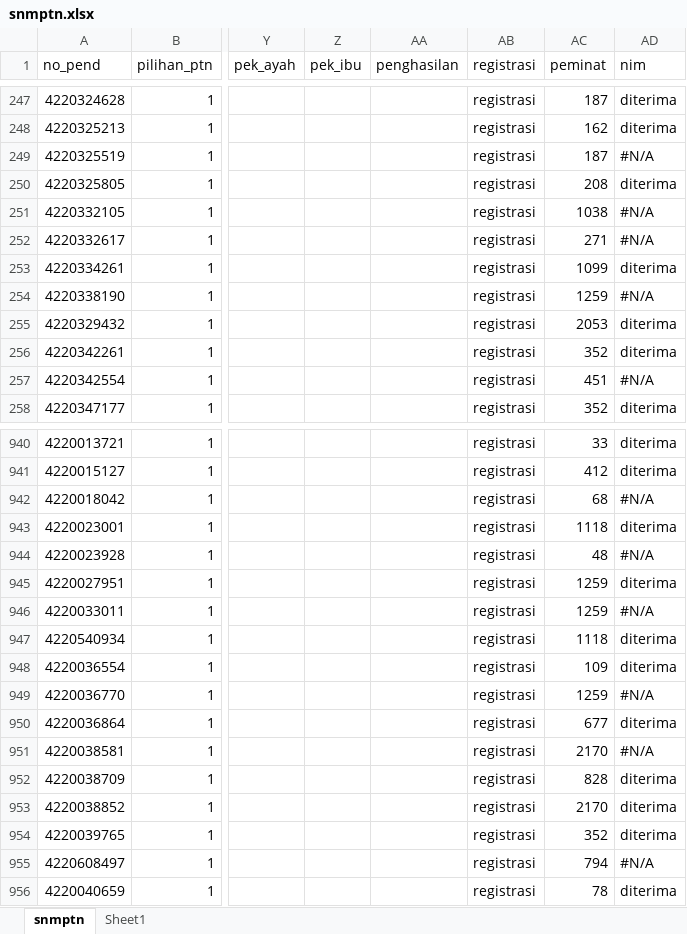
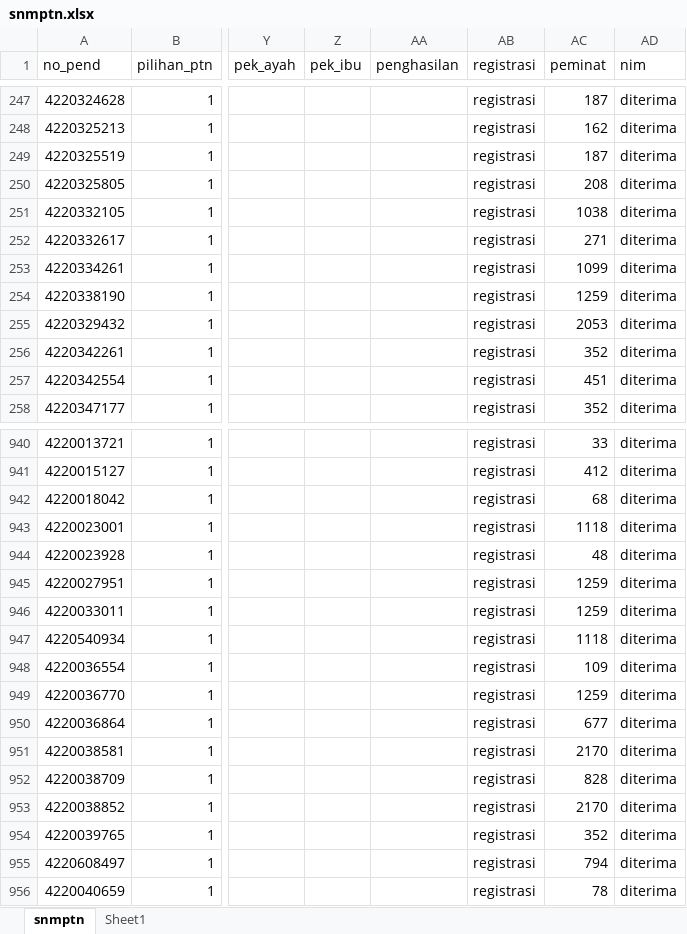
Before and after one commit to tirtareg/22snm, an Excel workbook: snmptn.xlsx, sheet snmptn, drawn as a sheet; only a part is shown, gaps mark what is left out; values as stored, in another font and other column widths than the file's, no cell formats; the diff covers the shown part only; the diff names each change by its address in the sheet, - before the commit and + after, or states it on an @@ line.

```diff
--- a/snmptn.xlsx (sheet snmptn)
+++ b/snmptn.xlsx (sheet snmptn)
-AD249 (nim): #N/A
+AD249 (nim): diterima
-AD251:AD252 (nim): #N/A
+AD251:AD252 (nim): diterima
-AD254 (nim): #N/A
+AD254 (nim): diterima
-AD257 (nim): #N/A
+AD257 (nim): diterima
-AD942 (nim): #N/A
+AD942 (nim): diterima
-AD944 (nim): #N/A
+AD944 (nim): diterima
-AD946 (nim): #N/A
+AD946 (nim): diterima
-AD949 (nim): #N/A
+AD949 (nim): diterima
-AD951 (nim): #N/A
+AD951 (nim): diterima
-AD955 (nim): #N/A
+AD955 (nim): diterima
```
Also changed, not shown: 200 edited cells elsewhere in this sheet, cell formats, formulas that keep their value, docs/snmptn.xlsx, 4 other files.
